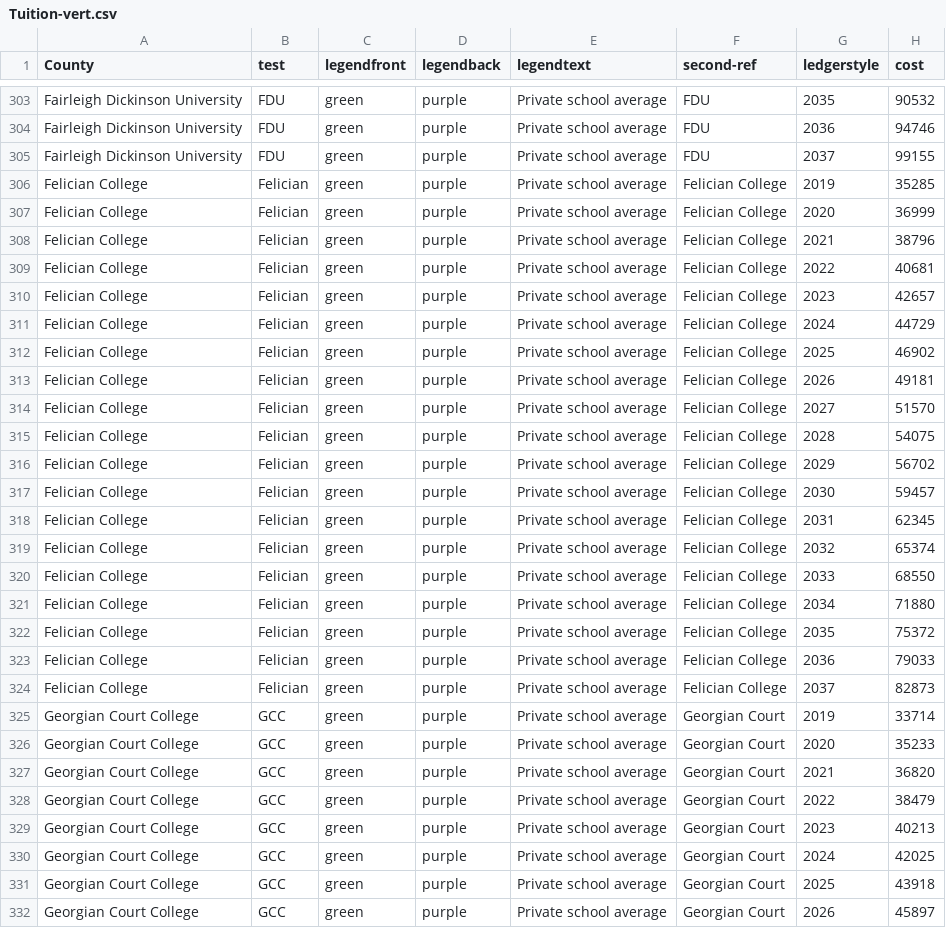
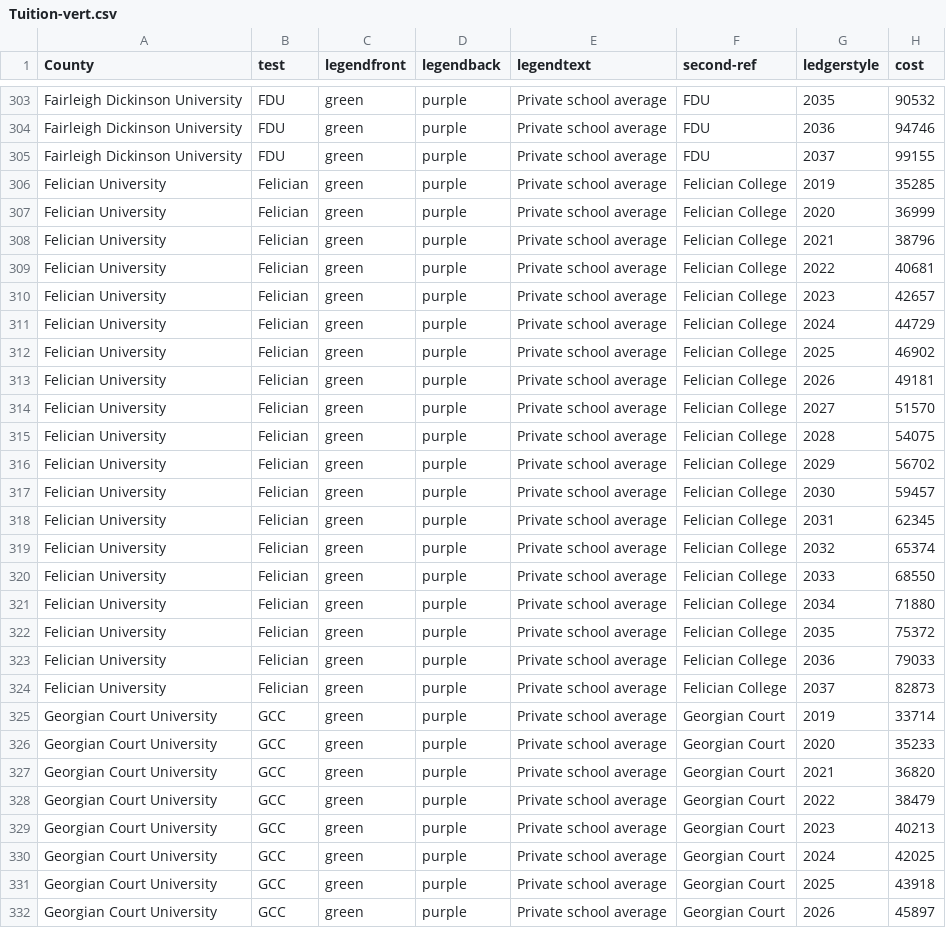
Before and after one commit to sstirling/multi-filter, a CSV file: data/Tuition-vert.csv, drawn as a sheet; only a part is shown, gaps mark what is left out; the diff covers the shown part only; the diff names each change by its address in the sheet, - before the commit and + after, or states it on an @@ line.

```diff
--- a/data/Tuition-vert.csv
+++ b/data/Tuition-vert.csv
-A306:A324 (County): Felician College
+A306:A324 (County): Felician University
-A325:A332 (County): Georgian Court College
+A325:A332 (County): Georgian Court University
```
Also changed, not shown: 107 edited cells elsewhere in this file, 2 other files.
